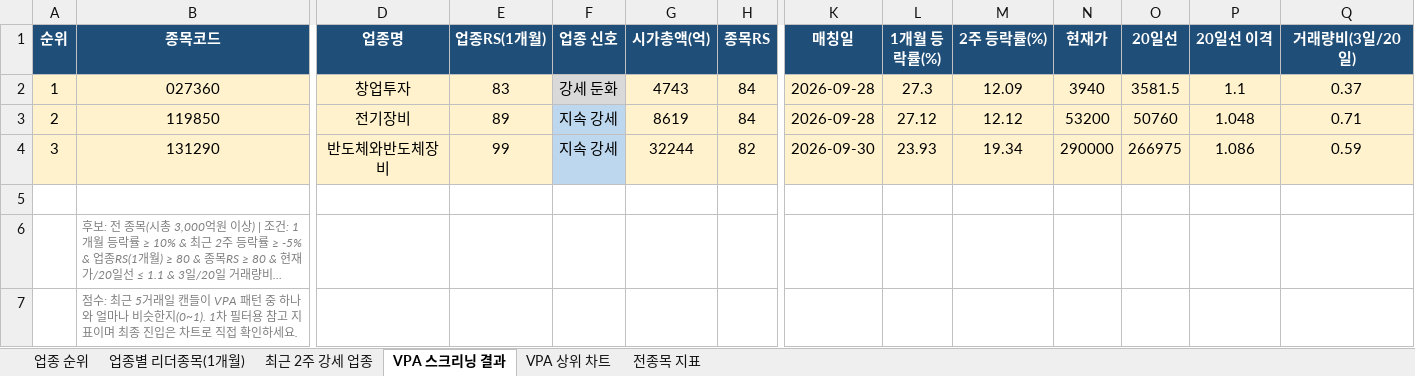
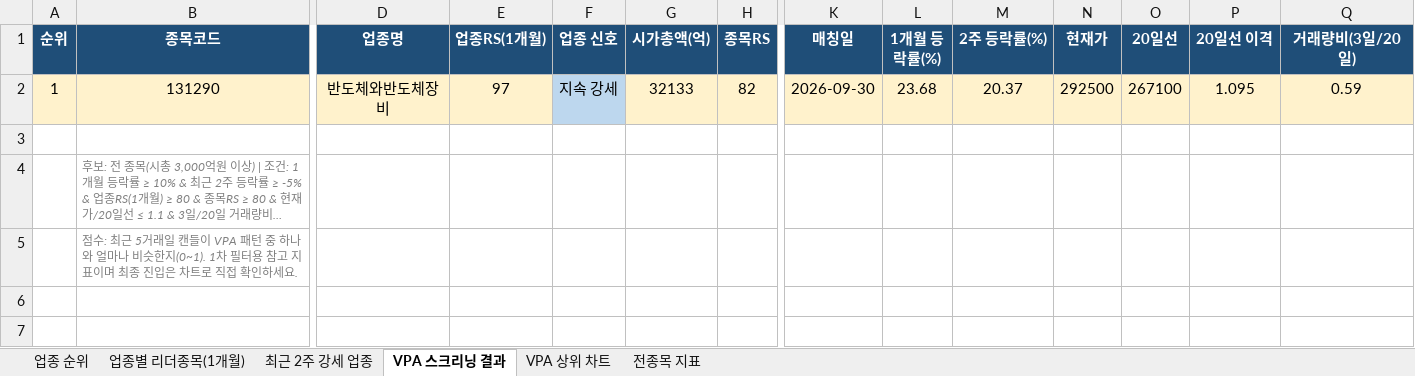
Before and after one commit to gopkh0129/stock, an Excel workbook: docs/data/swing_latest.xlsx, sheet VPA 스크리닝 결과, drawn as a sheet; only a part is shown, gaps mark what is left out; long unchanged cells end in …; values as stored, in another font and other column widths than the file's, no borders; removed rows and columns are numbered as before the commit, all else as after; rows hold the shown columns only; the diff names each change by its address in the sheet, - before the commit and + after, or states it on an @@ line.

```diff
--- a/docs/data/swing_latest.xlsx (sheet VPA 스크리닝 결과)
+++ b/docs/data/swing_latest.xlsx (sheet VPA 스크리닝 결과)
-row 2: 1 | 027360 | 창업투자 | 83 | 강세 둔화 | 4743 | 84 | 2026-09-28 | 27.3 | 12.09 | 3940 | 3581.5 | 1.1 | 0.37
-row 3: 2 | 119850 | 전기장비 | 89 | 지속 강세 | 8619 | 84 | 2026-09-28 | 27.12 | 12.12 | 53200 | 50760 | 1.048 | 0.71
-A2 (순위): 3
+A2 (순위): 1
-E2 (업종RS(1개월)): 99
+E2 (업종RS(1개월)): 97
-G2 (시가총액(억)): 32244
+G2 (시가총액(억)): 32133
-L2 (1개월 등락률(%)): 23.93
+L2 (1개월 등락률(%)): 23.68
-M2 (2주 등락률(%)): 19.34
+M2 (2주 등락률(%)): 20.37
-N2 (현재가): 290000
+N2 (현재가): 292500
-O2 (20일선): 266975
+O2 (20일선): 267100
-P2 (20일선 이격): 1.086
+P2 (20일선 이격): 1.095
```
Also changed, not shown: sheet 전종목 지표, sheet 업종별 리더종목(1개월), sheet 최근 2주 강세 업종, sheet 업종 순위, charts or pictures, 1 other file.
